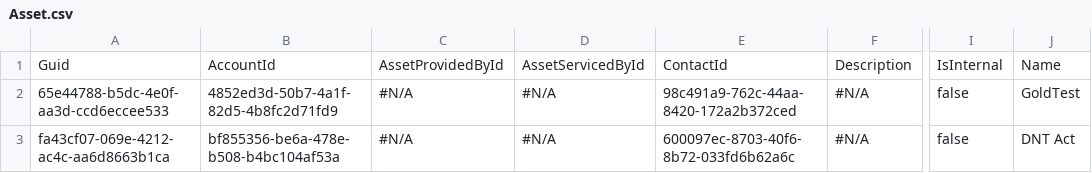
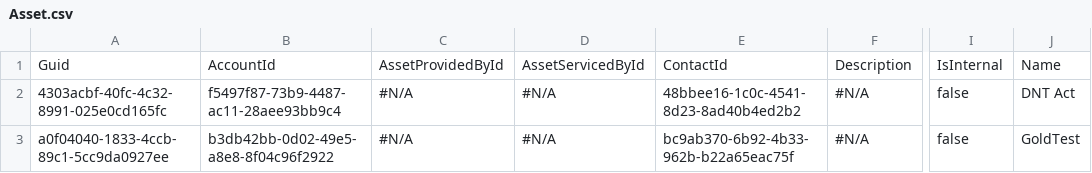
Before and after one commit to Prodlymoover/CPQTest5, a CSV file: Asset.csv, drawn as a sheet; only a part is shown, gaps mark what is left out; the diff names each change by its address in the sheet, - before the commit and + after, or states it on an @@ line.

```diff
--- a/Asset.csv
+++ b/Asset.csv
-A2: 65e44788-b5dc-4e0f-aa3d-ccd6eccee533
+A2: 4303acbf-40fc-4c32-8991-025e0cd165fc
-B2: 4852ed3d-50b7-4a1f-82d5-4b8fc2d71fd9
+B2: f5497f87-73b9-4487-ac11-28aee93bb9c4
-E2: 98c491a9-762c-44aa-8420-172a2b372ced
+E2: 48bbee16-1c0c-4541-8d23-8ad40b4ed2b2
-J2: GoldTest
+J2: DNT Act
-A3: fa43cf07-069e-4212-ac4c-aa6d8663b1ca
+A3: a0f04040-1833-4ccb-89c1-5cc9da0927ee
-B3: bf855356-be6a-478e-b508-b4bc104af53a
+B3: b3db42bb-0d02-49e5-a8e8-8f04c96f2922
-E3: 600097ec-8703-40f6-8b72-033fd6b62a6c
+E3: bc9ab370-6b92-4b33-962b-b22a65eac75f
-J3: DNT Act
+J3: GoldTest
```
Also changed, not shown: Account.csv, Case.csv, 3 other files.
